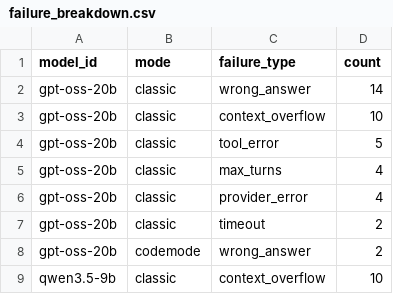
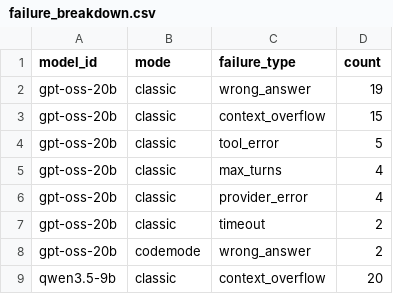
Before and after one commit to samir-aitabbou/code-mode-bench, a CSV file: results/summary/failure_breakdown.csv, drawn as a sheet.

```diff
--- a/results/summary/failure_breakdown.csv
+++ b/results/summary/failure_breakdown.csv
@@ -1,4 +1,4 @@
 model_id,mode,failure_type,count
-gpt-oss-20b,classic,wrong_answer,14
-gpt-oss-20b,classic,context_overflow,10
+gpt-oss-20b,classic,wrong_answer,19
+gpt-oss-20b,classic,context_overflow,15
 gpt-oss-20b,classic,tool_error,5
@@ -8,2 +8,2 @@ gpt-oss-20b,classic,timeout,2
 gpt-oss-20b,codemode,wrong_answer,2
-qwen3.5-9b,classic,context_overflow,10
+qwen3.5-9b,classic,context_overflow,20
```
Also changed, not shown: results/summary/by_cell.csv, results/summary/codemode_effect.csv, 11 other files.
